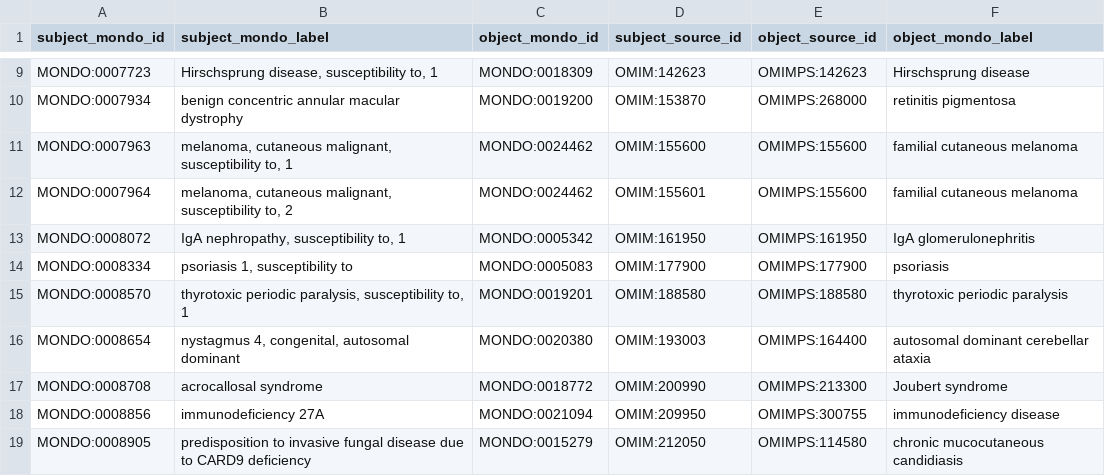
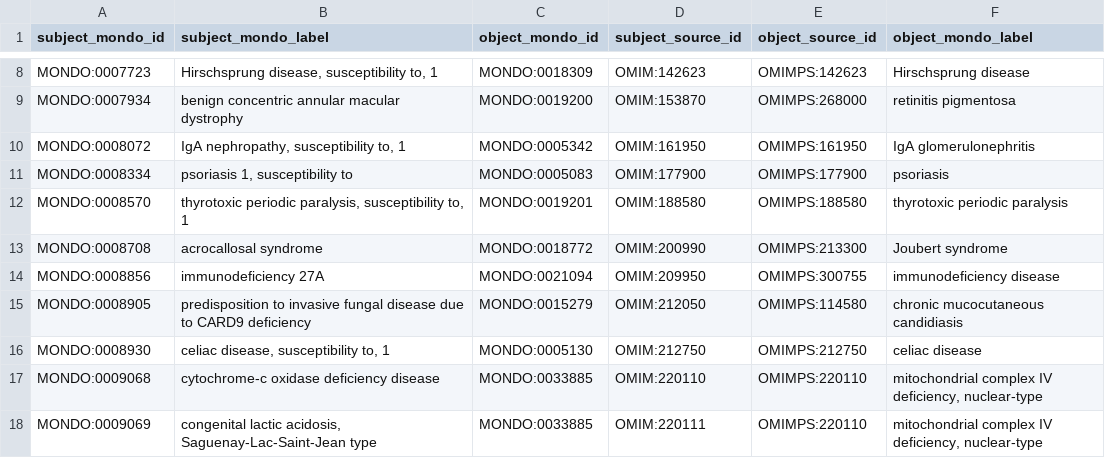
Before and after one commit to monarch-initiative/mondo-ingest, a TSV file: src/ontology/reports/omim.subclass.added.robot.tsv, drawn as a sheet; only a part is shown, gaps mark what is left out; the shorter side is filled out with more unchanged rows; the diff covers the shown part only.

Commit message:
OMIM works

```diff
--- a/src/ontology/reports/omim.subclass.added.robot.tsv
+++ b/src/ontology/reports/omim.subclass.added.robot.tsv
@@ -10,4 +9,2 @@ MONDO:0007723	Hirschsprung disease, susceptibility to, 1	MONDO:0018309	OMIM:1426
 MONDO:0007934	benign concentric annular macular dystrophy	MONDO:0019200	OMIM:153870	OMIMPS:268000	retinitis pigmentosa
-MONDO:0007963	melanoma, cutaneous malignant, susceptibility to, 1	MONDO:0024462	OMIM:155600	OMIMPS:155600	familial cutaneous melanoma
-MONDO:0007964	melanoma, cutaneous malignant, susceptibility to, 2	MONDO:0024462	OMIM:155601	OMIMPS:155600	familial cutaneous melanoma
 MONDO:0008072	IgA nephropathy, susceptibility to, 1	MONDO:0005342	OMIM:161950	OMIMPS:161950	IgA glomerulonephritis
@@ -15,3 +12,2 @@ MONDO:0008334	psoriasis 1, susceptibility to	MONDO:0005083	OMIM:177900	OMIMPS:17
 MONDO:0008570	thyrotoxic periodic paralysis, susceptibility to, 1	MONDO:0019201	OMIM:188580	OMIMPS:188580	thyrotoxic periodic paralysis
-MONDO:0008654	nystagmus 4, congenital, autosomal dominant	MONDO:0020380	OMIM:193003	OMIMPS:164400	autosomal dominant cerebellar ataxia
 MONDO:0008708	acrocallosal syndrome	MONDO:0018772	OMIM:200990	OMIMPS:213300	Joubert syndrome
```
Also changed, not shown: 1 added row, 26 removed rows and 1 edited cell elsewhere in this file, src/ontology/reports/omim.subclass.added-obsolete.robot.tsv, 3 other files.
